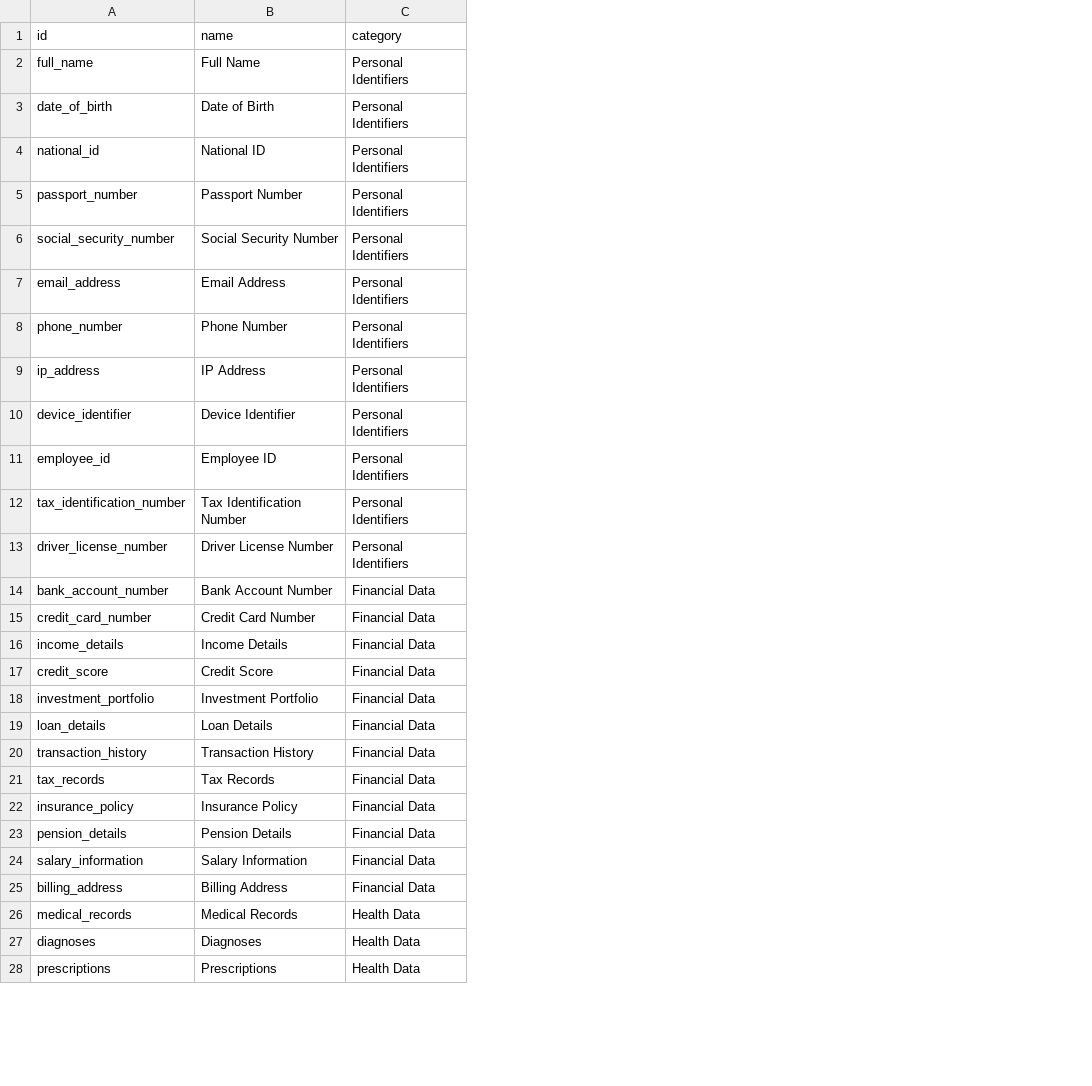
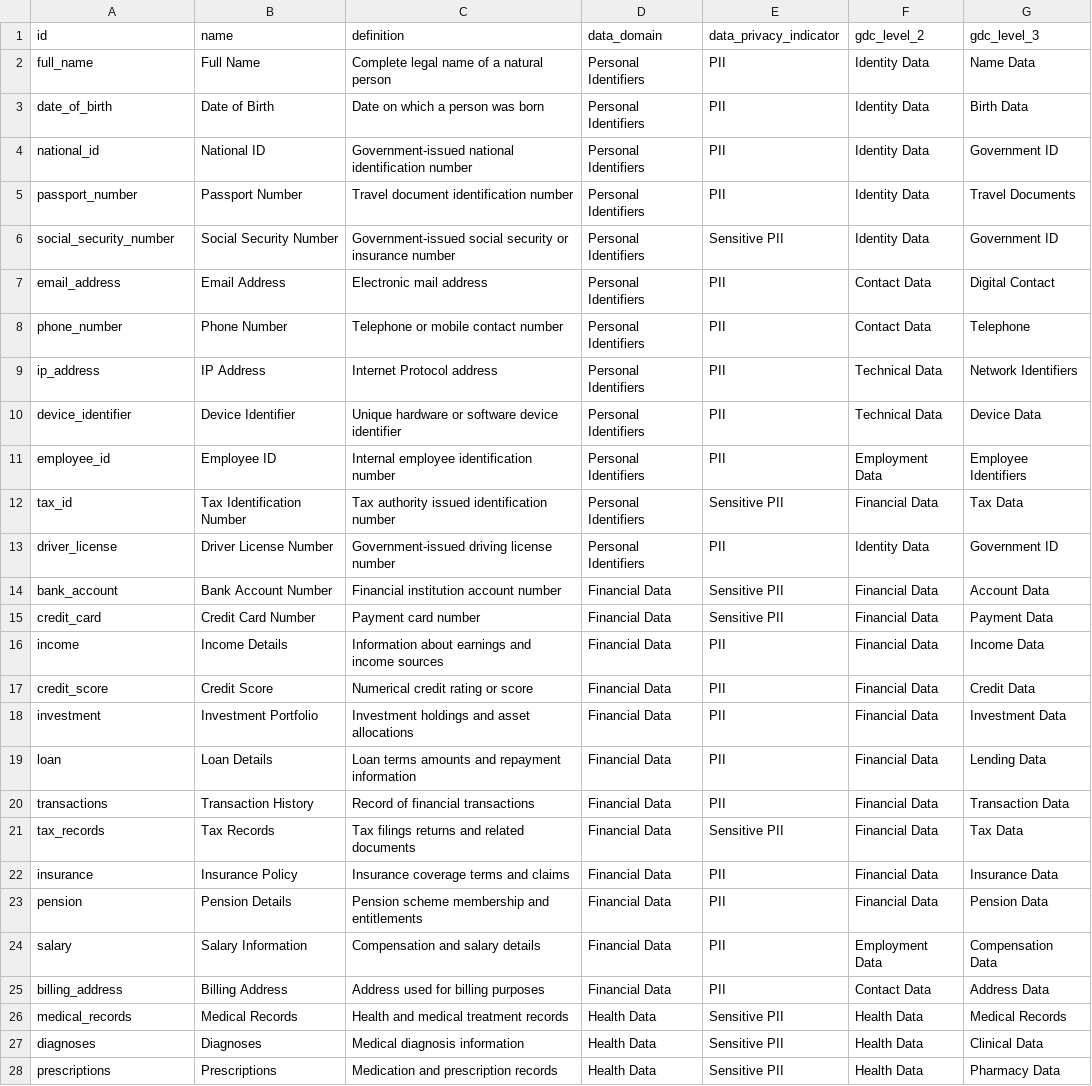
Before and after one commit to Joseph-k-iype/rr, a CSV file: compliance_engine/rules/data_dictionaries/csv/gdc.csv, drawn as a sheet; only a part is shown; addresses are those after the commit; the diff covers the shown part only; the diff names each change by its address in the sheet, - before the commit and + after, or states it on an @@ line.

```diff
--- a/compliance_engine/rules/data_dictionaries/csv/gdc.csv
+++ b/compliance_engine/rules/data_dictionaries/csv/gdc.csv
+column C (definition), rows 2-28: Complete legal name of a natural person | Date on which a person was born | Government-issued national identification number | Travel document identification number | Government-issued social security or insurance number | Electronic mail address | Telephone or mobile contact number | Internet Protocol address | Unique hardware or software device identifier | Internal employee identification number | Tax authority issued identification number | Government-issued driving license number | Financial institution account number | Payment card number | Information about earnings and income sources | Numerical credit rating or score | Investment holdings and asset allocations | Loan terms amounts and repayment information | Record of financial transactions | Tax filings returns and related documents | Insurance coverage terms and claims | Pension scheme membership and entitlements | Compensation and salary details | Address used for billing purposes | Health and medical treatment records | Medical diagnosis information | Medication and prescription records
+column E (data_privacy_indicator), rows 2-28: PII | PII | PII | PII | Sensitive PII | PII | PII | PII | PII | PII | Sensitive PII | PII | Sensitive PII | Sensitive PII | PII | PII | PII | PII | PII | Sensitive PII | PII | PII | PII | PII | Sensitive PII | Sensitive PII | Sensitive PII
+column F (gdc_level_2), rows 2-28: Identity Data | Identity Data | Identity Data | Identity Data | Identity Data | Contact Data | Contact Data | Technical Data | Technical Data | Employment Data | Financial Data | Identity Data | Financial Data | Financial Data | Financial Data | Financial Data | Financial Data | Financial Data | Financial Data | Financial Data | Financial Data | Financial Data | Employment Data | Contact Data | Health Data | Health Data | Health Data
+column G (gdc_level_3), rows 2-28: Name Data | Birth Data | Government ID | Travel Documents | Government ID | Digital Contact | Telephone | Network Identifiers | Device Data | Employee Identifiers | Tax Data | Government ID | Account Data | Payment Data | Income Data | Credit Data | Investment Data | Lending Data | Transaction Data | Tax Data | Insurance Data | Pension Data | Compensation Data | Address Data | Medical Records | Clinical Data | Pharmacy Data
-D1: category
+D1: data_domain
-A12 (id): tax_identification_number
+A12 (id): tax_id
-A13 (id): driver_license_number
+A13 (id): driver_license
-A14 (id): bank_account_number
+A14 (id): bank_account
-A15 (id): credit_card_number
+A15 (id): credit_card
-A16 (id): income_details
+A16 (id): income
-A18 (id): investment_portfolio
+A18 (id): investment
-A19 (id): loan_details
+A19 (id): loan
-A20 (id): transaction_history
+A20 (id): transactions
-A22 (id): insurance_policy
+A22 (id): insurance
-A23 (id): pension_details
+A23 (id): pension
-A24 (id): salary_information
+A24 (id): salary
```
Also changed, not shown: 16 removed rows and 12 edited cells elsewhere in this file, compliance_engine/rules/data_dictionaries/csv/data_subjects.csv, compliance_engine/rules/data_dictionaries/csv/legal_entities.csv, 50 other files.
